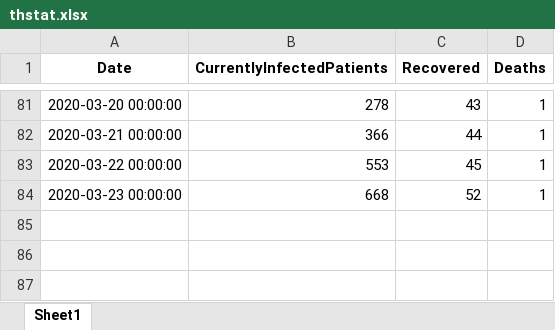
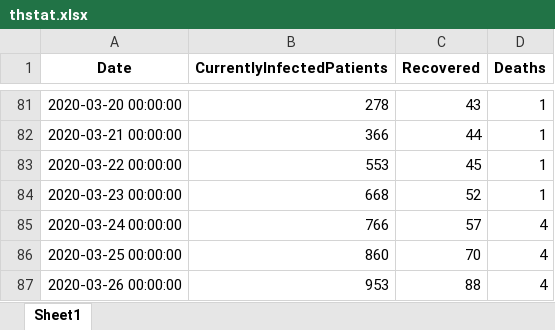
Before and after one commit to COVID19-TCDG/datasets, an Excel workbook: datasets/thstat.xlsx, sheet Sheet1, drawn as a sheet; only a part is shown, gaps mark what is left out; values as stored, in another font and other column widths than the file's, no borders; the diff names each change by its address in the sheet, - before the commit and + after, or states it on an @@ line.

Commit message:
update thstat

```diff
--- a/datasets/thstat.xlsx (sheet Sheet1)
+++ b/datasets/thstat.xlsx (sheet Sheet1)
+row 85: 2020-03-24 00:00:00 | 766 | 57 | 4
+row 86: 2020-03-25 00:00:00 | 860 | 70 | 4
+row 87: 2020-03-26 00:00:00 | 953 | 88 | 4
```
Also changed, not shown: 2 other files.
